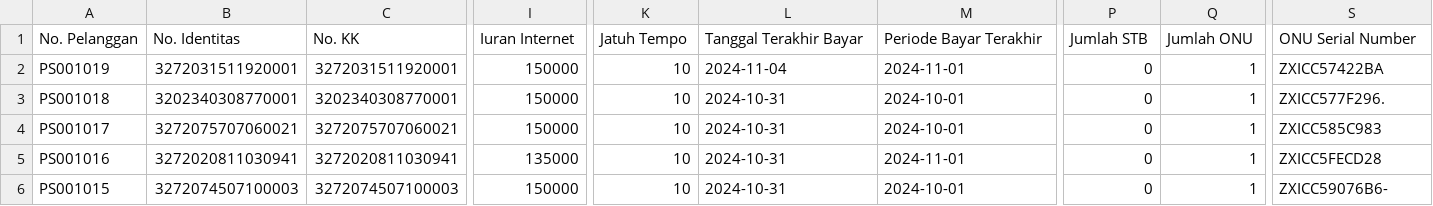
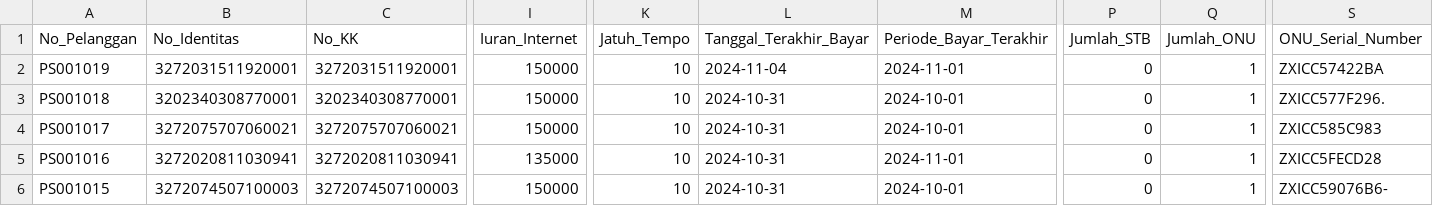
Before and after one commit to Nuraniisti/projek-rahasia, a CSV file: datapelangganftth.csv, drawn as a sheet; only a part is shown, gaps mark what is left out; the diff covers the shown part only; the diff names each change by its address in the sheet, - before the commit and + after, or states it on an @@ line.

Commit message:
Update datapelangganftth.csv

```diff
--- a/datapelangganftth.csv
+++ b/datapelangganftth.csv
-A1: No. Pelanggan
+A1: No_Pelanggan
-B1: No. Identitas
+B1: No_Identitas
-C1: No. KK
+C1: No_KK
-I1: Iuran Internet
+I1: Iuran_Internet
-K1: Jatuh Tempo
+K1: Jatuh_Tempo
-L1: Tanggal Terakhir Bayar
+L1: Tanggal_Terakhir_Bayar
-M1: Periode Bayar Terakhir
+M1: Periode_Bayar_Terakhir
-P1: Jumlah STB
+P1: Jumlah_STB
-Q1: Jumlah ONU
+Q1: Jumlah_ONU
-S1: ONU Serial Number
+S1: ONU_Serial_Number
```
Also changed, not shown: 2 edited cells elsewhere in this file.
